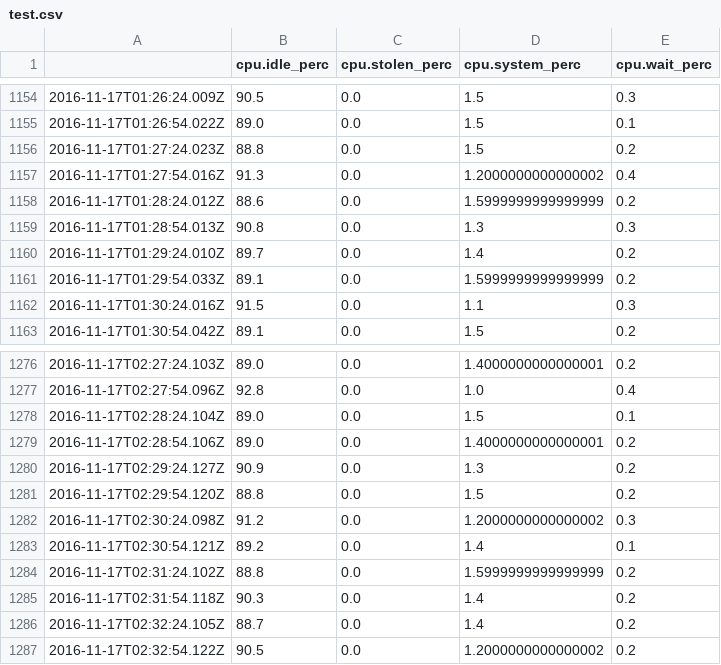
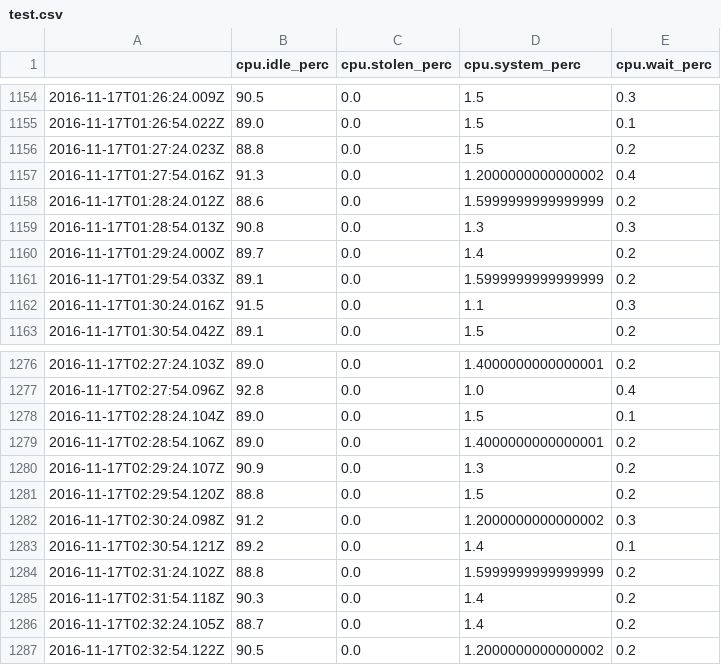
Before and after one commit to heekof/CogSLA, a CSV file: sample/Data/test.csv, drawn as a sheet; only a part is shown, gaps mark what is left out.

```diff
--- a/sample/Data/test.csv
+++ b/sample/Data/test.csv
@@ -1159,3 +1159,3 @@
 2016-11-17T01:28:54.013Z;90.8;0.0;1.3;0.3
-2016-11-17T01:29:24.010Z;89.7;0.0;1.4;0.2
+2016-11-17T01:29:24.000Z;89.7;0.0;1.4;0.2
 2016-11-17T01:29:54.033Z;89.1;0.0;1.5999999999999999;0.2
@@ -1279,3 +1279,3 @@
 2016-11-17T02:28:54.106Z;89.0;0.0;1.4000000000000001;0.2
-2016-11-17T02:29:24.127Z;90.9;0.0;1.3;0.2
+2016-11-17T02:29:24.107Z;90.9;0.0;1.3;0.2
 2016-11-17T02:29:54.120Z;88.8;0.0;1.5;0.2
```
Also changed, not shown: 4 other files.
